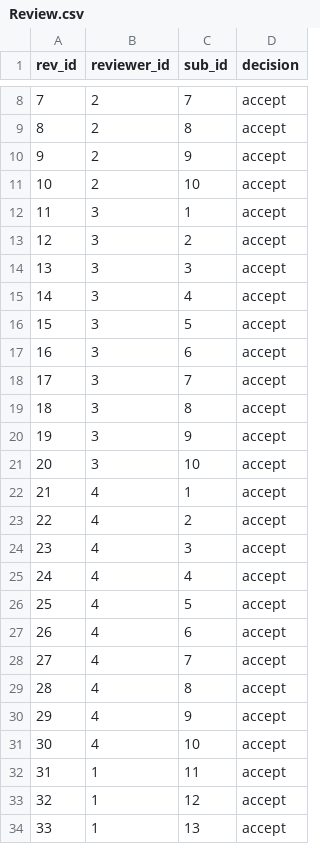
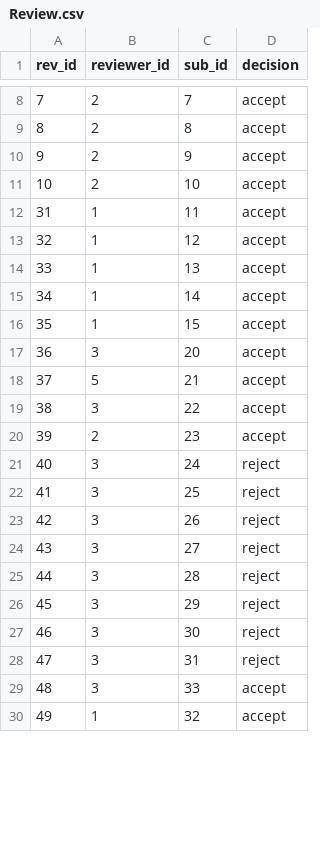
Before and after one commit to achen2003/CSC343_A3, a CSV file: data/Review.csv, drawn as a sheet; only a part is shown, gaps mark what is left out; the shorter side is filled out with more unchanged rows; removed rows and columns are numbered as before the commit, all else as after; the diff covers the shown part only; the diff names each change by its address in the sheet, - before the commit and + after, or states it on an @@ line.

```diff
--- a/data/Review.csv
+++ b/data/Review.csv
-row 12: 11 | 3 | 1 | accept
-row 13: 12 | 3 | 2 | accept
-row 14: 13 | 3 | 3 | accept
-row 15: 14 | 3 | 4 | accept
-row 16: 15 | 3 | 5 | accept
-row 17: 16 | 3 | 6 | accept
-row 18: 17 | 3 | 7 | accept
-row 19: 18 | 3 | 8 | accept
-row 20: 19 | 3 | 9 | accept
-row 21: 20 | 3 | 10 | accept
-row 22: 21 | 4 | 1 | accept
-row 23: 22 | 4 | 2 | accept
-row 24: 23 | 4 | 3 | accept
-row 25: 24 | 4 | 4 | accept
-row 26: 25 | 4 | 5 | accept
-row 27: 26 | 4 | 6 | accept
-row 28: 27 | 4 | 7 | accept
-row 29: 28 | 4 | 8 | accept
-row 30: 29 | 4 | 9 | accept
-row 31: 30 | 4 | 10 | accept
```
Also changed, not shown: 18 added rows elsewhere in this file, data/Conference.csv, data/Contributor.csv, 7 other files.
